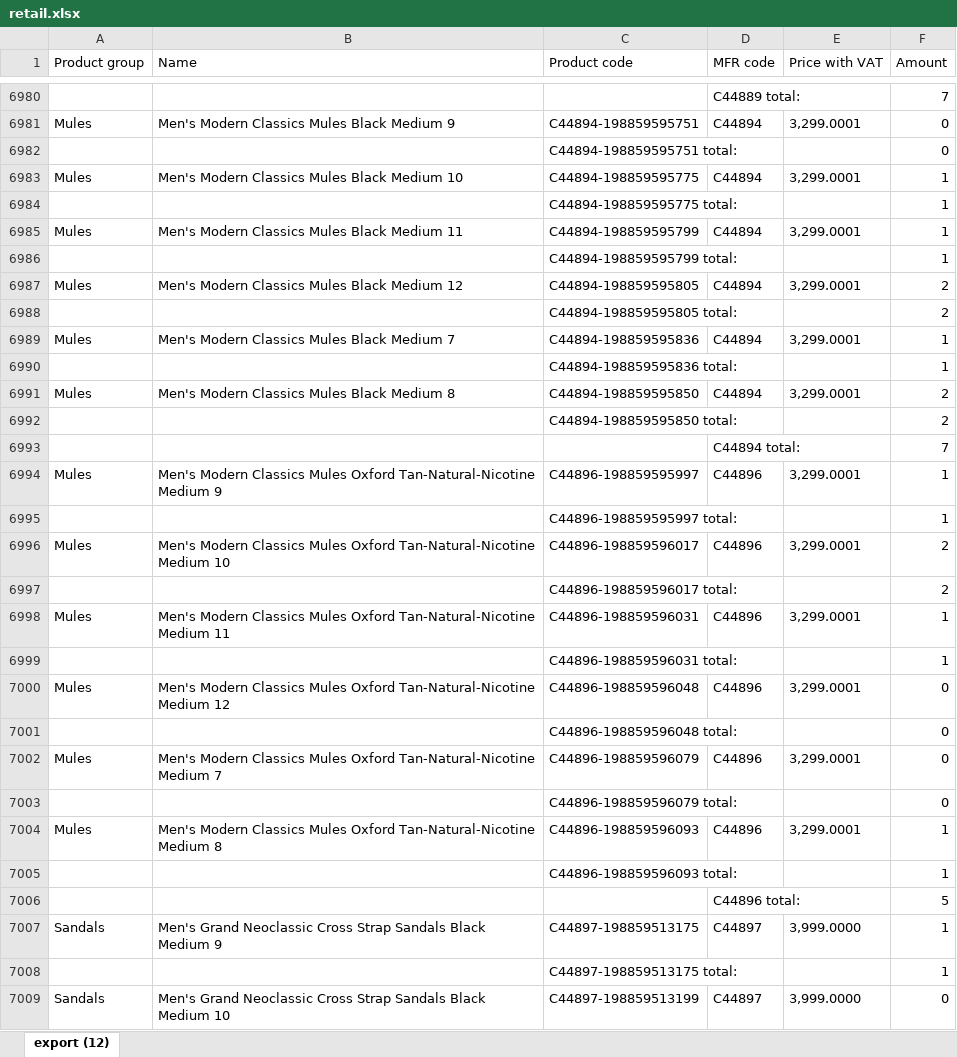
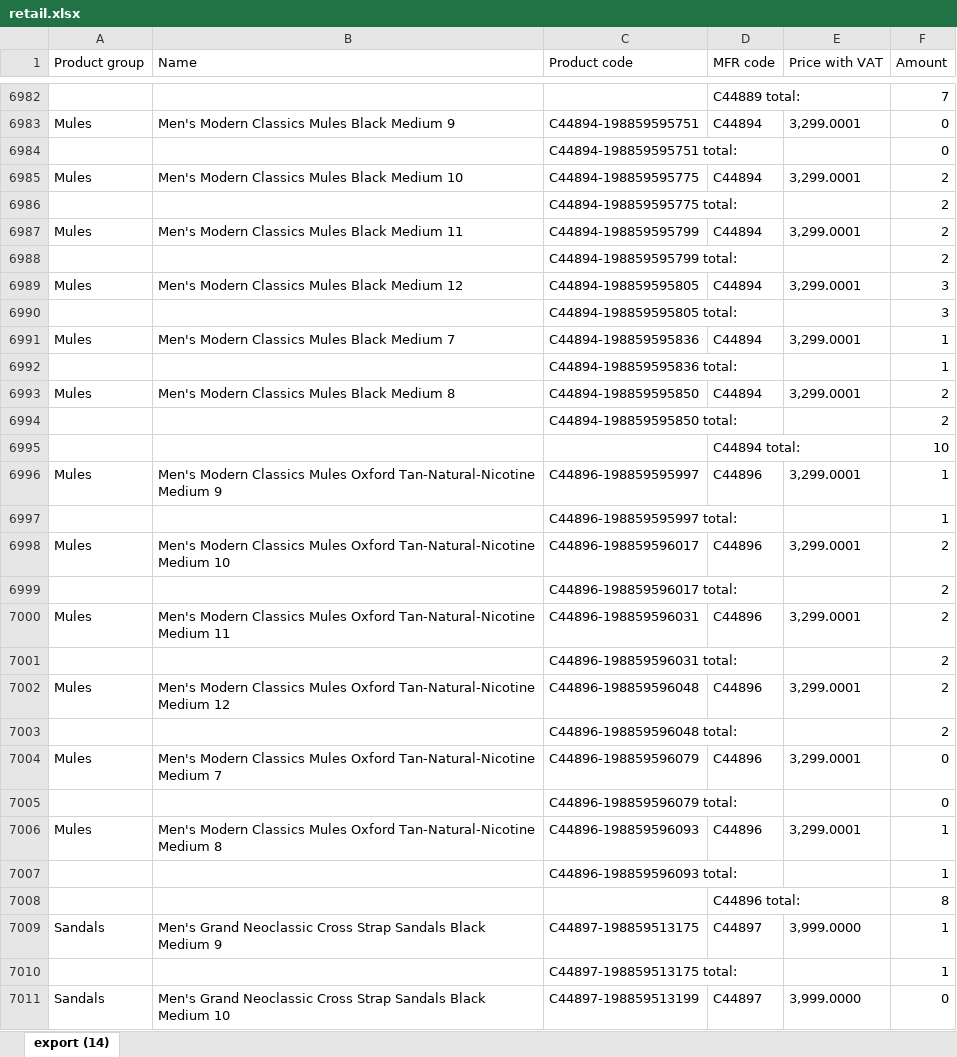
Before and after one commit to LalelaniM/inventorysearch, an Excel workbook: retail.xlsx, sheet export (14), drawn as a sheet; only a part is shown, gaps mark what is left out; values as stored, in another font and other column widths than the file's, no borders; addresses are those after the commit; the diff covers the shown part only; the diff names each change by its address in the sheet, - before the commit and + after, or states it on an @@ line.

```diff
--- a/retail.xlsx (sheet export (14))
+++ b/retail.xlsx (sheet export (14))
-sheet tab: export (12)
+sheet tab: export (14)
-F6985:F6988 (Amount): 1
+F6985:F6988 (Amount): 2
-F6989:F6990 (Amount): 2
+F6989:F6990 (Amount): 3
-F6995 (Amount): 7
+F6995 (Amount): 10
-F7000:F7001 (Amount): 1
+F7000:F7001 (Amount): 2
-F7002:F7003 (Amount): 0
+F7002:F7003 (Amount): 2
-F7008 (Amount): 5
+F7008 (Amount): 8
```
Also changed, not shown: 2 added rows and 66 edited cells elsewhere in this sheet, storeroom.xlsx.
